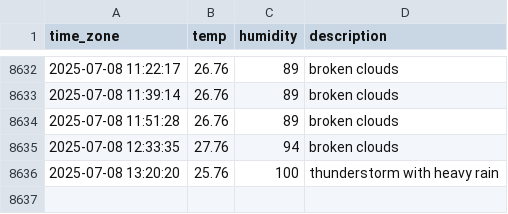
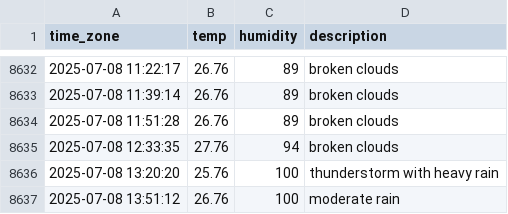
Before and after one commit to sunJungonly/seoul_weather, a CSV file: seoul_weather.csv, drawn as a sheet; only a part is shown, gaps mark what is left out.

```diff
--- a/seoul_weather.csv
+++ b/seoul_weather.csv
@@ -8636 +8636,2 @@ time_zone,temp,humidity,description
 2025-07-08 13:20:20,25.76,100,thunderstorm with heavy rain
+2025-07-08 13:51:12,26.76,100,moderate rain
```
